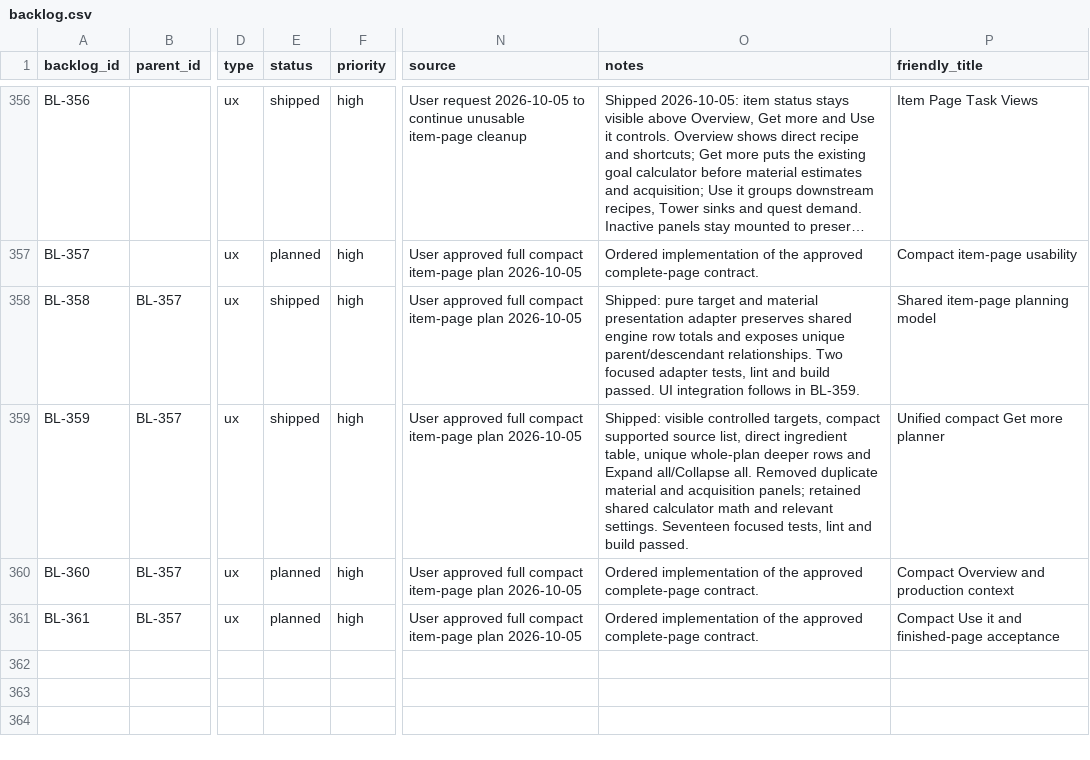
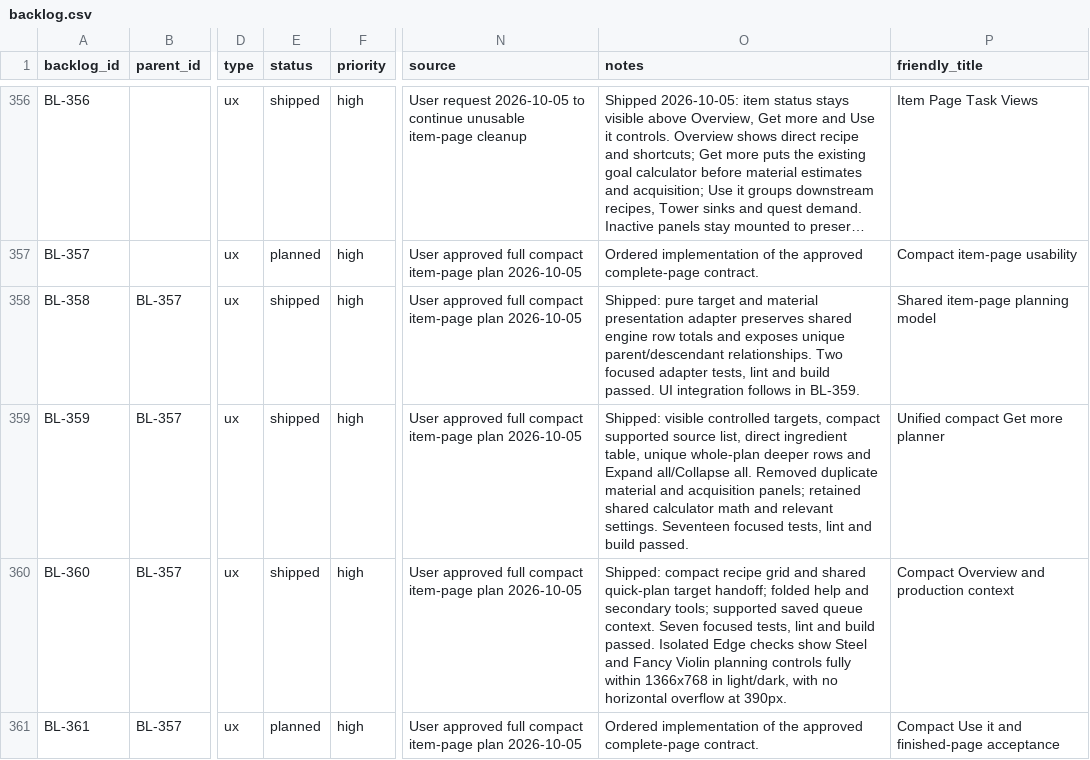
Before and after one commit to missvin/farmrpg-tools, a CSV file: planning/backlog.csv, drawn as a sheet; only a part is shown, gaps mark what is left out; long unchanged cells end in …; the diff names each change by its address in the sheet, - before the commit and + after, or states it on an @@ line.

Commit message:
ux(items): compact overview and shared planning action

```diff
--- a/planning/backlog.csv
+++ b/planning/backlog.csv
-E360 (status): planned
+E360 (status): shipped
-O360 (notes): Ordered implementation of the approved complete-page contract.
+O360 (notes): Shipped: compact recipe grid and shared quick-plan target handoff; folded help and secondary tools; supported saved queue context. Seven focused tests, lint and build passed. Isolated Edge checks show Steel and Fancy Violin planning controls fully within 1366x768 in light/dark, with no horizontal overflow at 390px.
```
Also changed, not shown: 5 other files.
